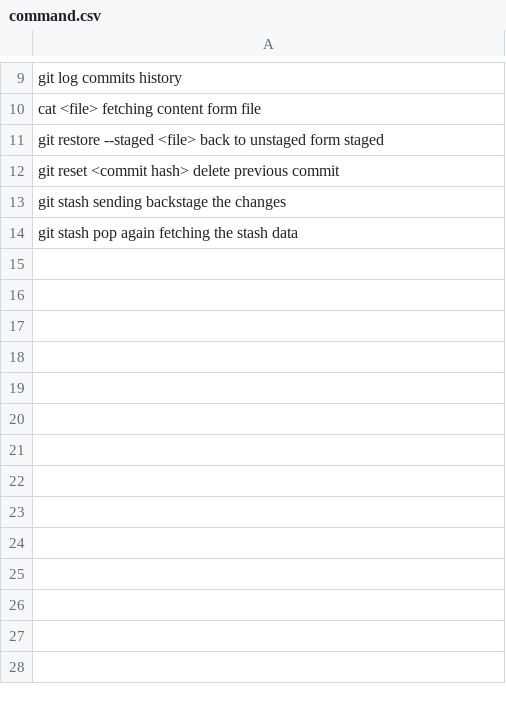
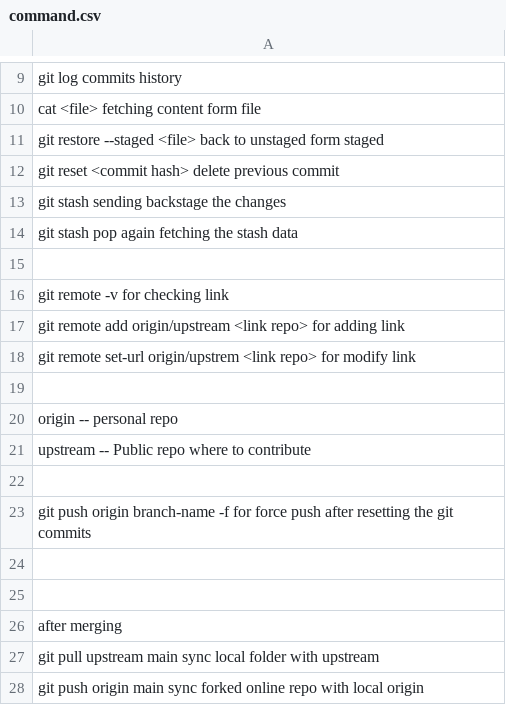
Before and after one commit to kusrohit/Git_tutorial, a CSV file: command.csv, drawn as a sheet; only a part is shown, gaps mark what is left out.

Commit message:
update command.csv

```diff
--- a/command.csv
+++ b/command.csv
@@ -14 +14,15 @@ git stash       sending backstage the changes
 git stash pop   again fetching the stash data
+
+git remote -v   for checking link
+git remote add origin/upstream <link repo>      for adding link
+git remote set-url origin/upstrem <link repo>   for modify link
+
+origin -- personal repo
+upstream -- Public repo where to contribute
+
+git push origin branch-name -f  for force push after resetting the git commits
+
+
+after merging
+git pull upstream main          sync local folder with upstream
+git push origin main            sync forked online repo with local origin
```
